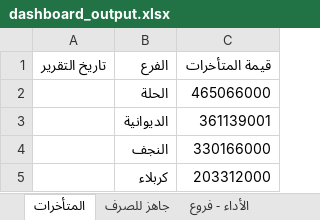
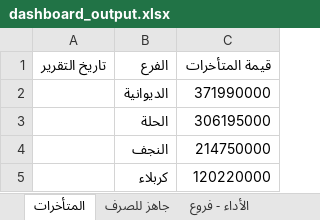
Before and after one commit to fahaD22-sys/amalkom-dashboard, an Excel workbook: output/dashboard_output.xlsx, sheet المتأخرات, drawn as a sheet; values as stored, in another font and other column widths than the file's, no borders; removed rows and columns are numbered as before the commit, all else as after; the diff names each change by its address in the sheet, - before the commit and + after, or states it on an @@ line.

Commit message:
update

```diff
--- a/output/dashboard_output.xlsx (sheet المتأخرات)
+++ b/output/dashboard_output.xlsx (sheet المتأخرات)
-row 2:  | الحلة | 465066000
-C2 (قيمة المتأخرات): 361139001
+C2 (قيمة المتأخرات): 371990000
+row 3:  | الحلة | 306195000
-C4 (قيمة المتأخرات): 330166000
+C4 (قيمة المتأخرات): 214750000
-C5 (قيمة المتأخرات): 203312000
+C5 (قيمة المتأخرات): 120220000
```
Also changed, not shown: sheet التاريخ.
